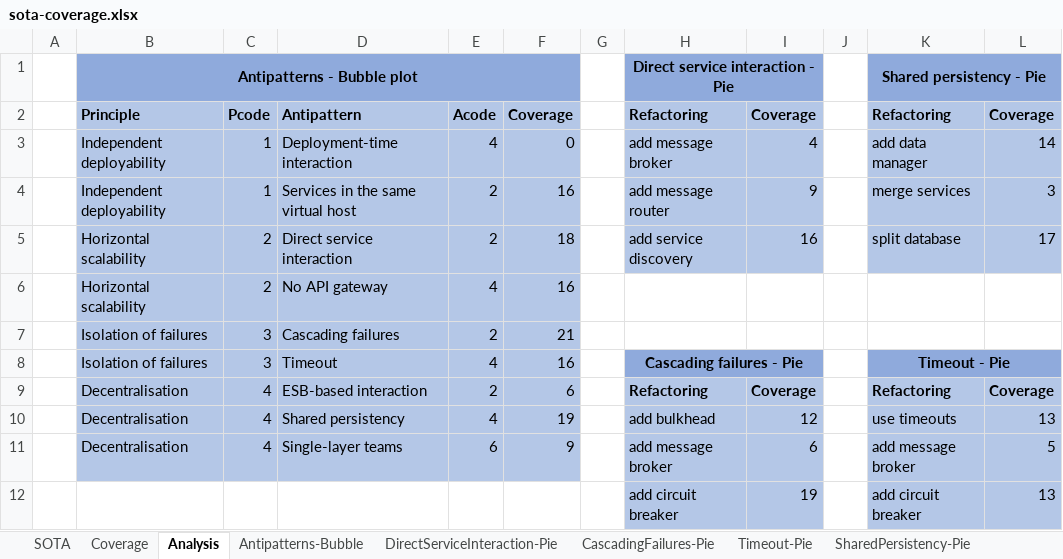
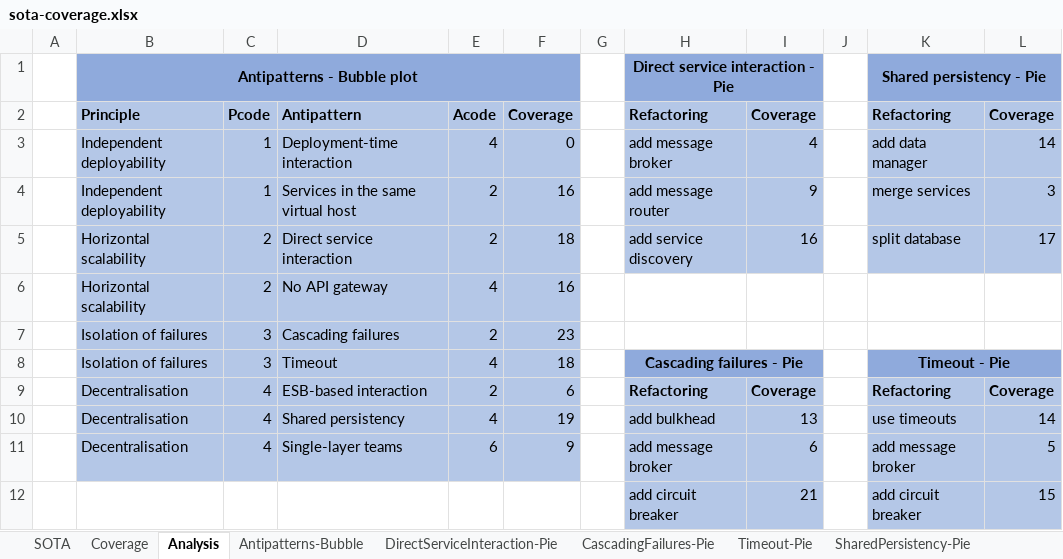
Before and after one commit to di-unipi-socc/microservices-antipatterns-survey, an Excel workbook: sota-coverage.xlsx, sheet Analysis, drawn as a sheet; values as stored, in another font and other column widths than the file's, no borders; the diff names each change by its address in the sheet, - before the commit and + after, or states it on an @@ line.

```diff
--- a/sota-coverage.xlsx (sheet Analysis)
+++ b/sota-coverage.xlsx (sheet Analysis)
-F7: 21
+F7: 23
-F8: 16
+F8: 18
-I10: 12
+I10: 13
-L10: 13
+L10: 14
-I12: 19
+I12: 21
-L12: 13
+L12: 15
```
Also changed, not shown: sheet Coverage, sheet SOTA, formulas that keep their value, charts or pictures.
